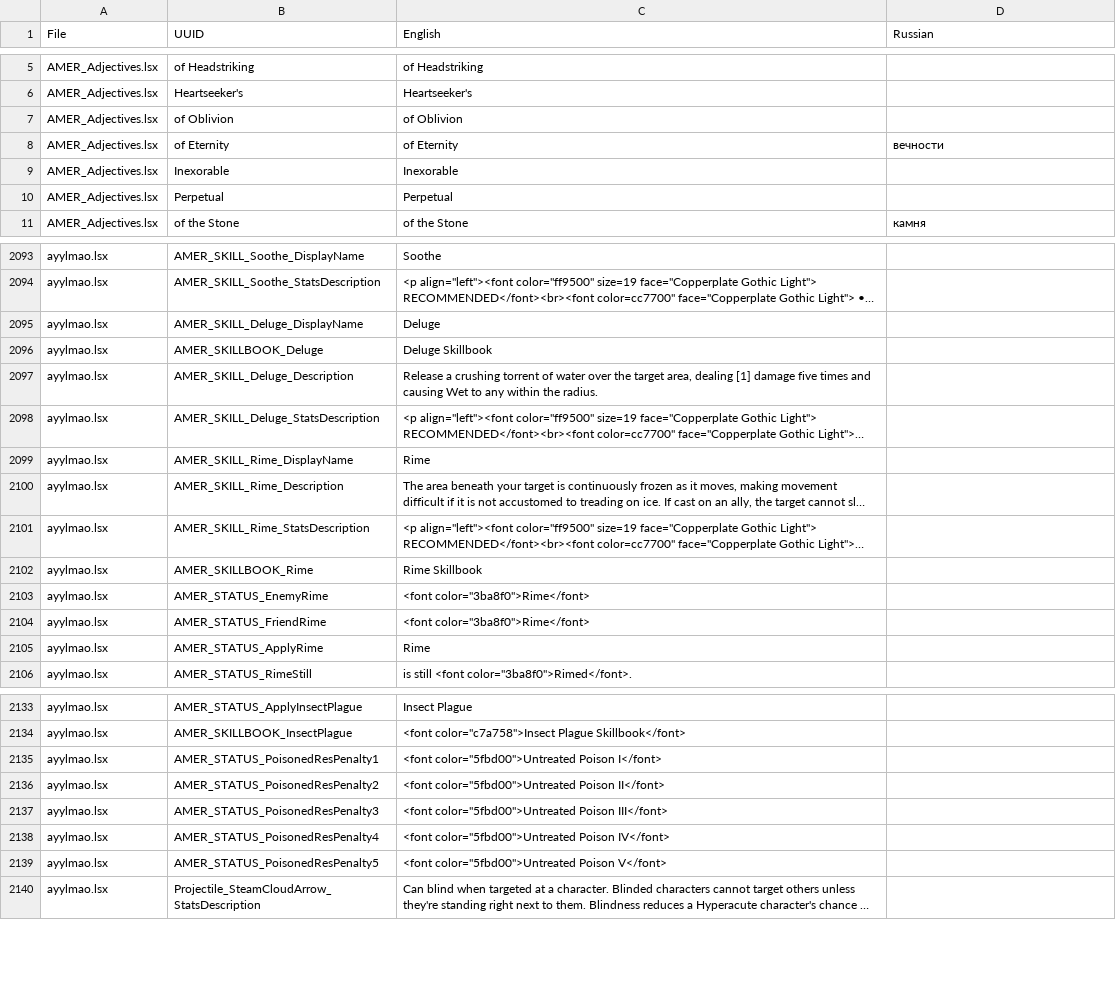
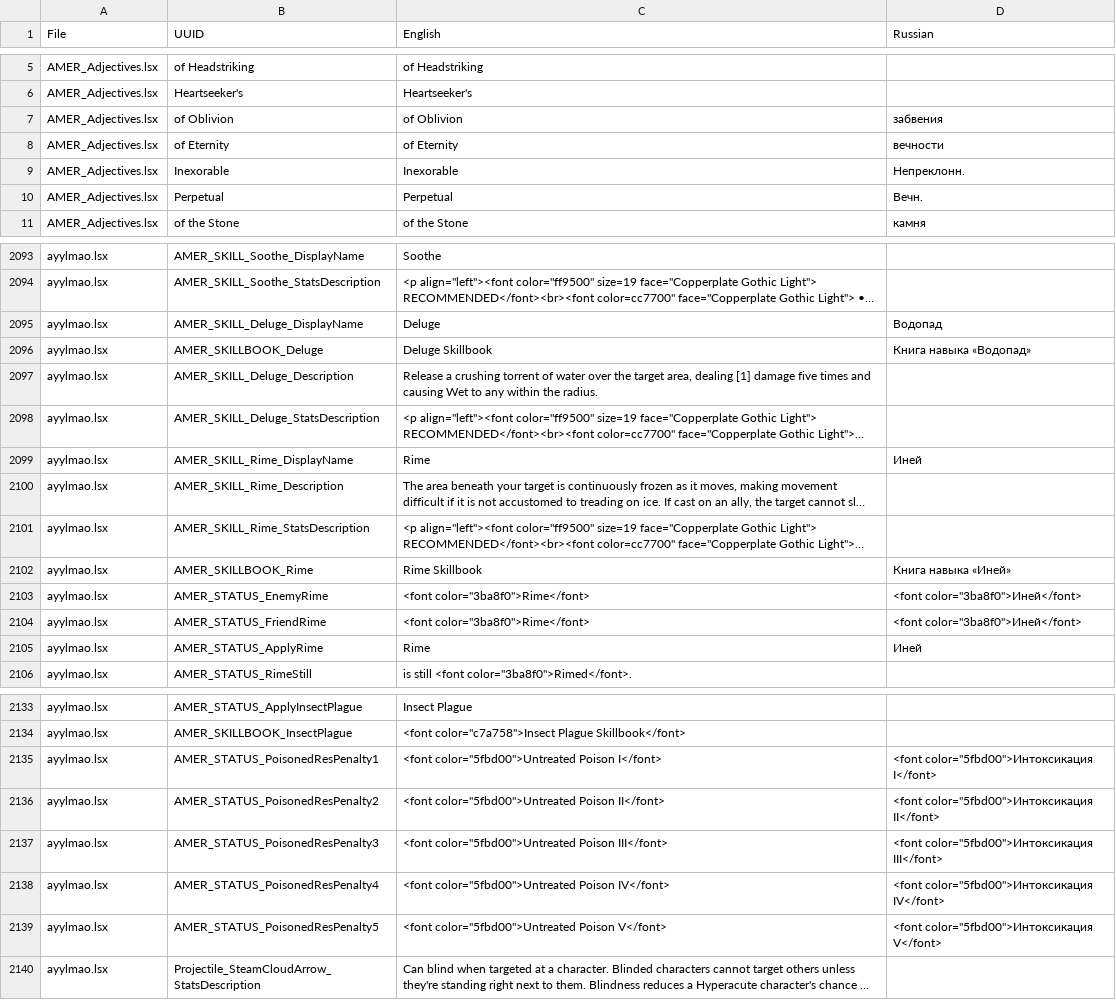
Before and after one commit to refaim/DivOS-EE-ru, a CSV file: EpicEncounters/strings.csv, drawn as a sheet; only a part is shown, gaps mark what is left out; long unchanged cells end in …; the diff covers the shown part only; the diff names each change by its address in the sheet, - before the commit and + after, or states it on an @@ line.

```diff
--- a/EpicEncounters/strings.csv
+++ b/EpicEncounters/strings.csv
-D7 (Russian): (empty)
+D7 (Russian): забвения
-D9 (Russian): (empty)
+D9 (Russian): Непреклонн.
-D10 (Russian): (empty)
+D10 (Russian): Вечн.
-D2095 (Russian): (empty)
+D2095 (Russian): Водопад
-D2096 (Russian): (empty)
+D2096 (Russian): Книга навыка «Водопад»
-D2099 (Russian): (empty)
+D2099 (Russian): Иней
-D2102 (Russian): (empty)
+D2102 (Russian): Книга навыка «Иней»
-D2103:D2104 (Russian): (empty)
+D2103:D2104 (Russian): <font color="3ba8f0">Иней</font>
-D2105 (Russian): (empty)
+D2105 (Russian): Иней
-D2135 (Russian): (empty)
+D2135 (Russian): <font color="5fbd00">Интоксикация I</font>
-D2136 (Russian): (empty)
+D2136 (Russian): <font color="5fbd00">Интоксикация II</font>
-D2137 (Russian): (empty)
+D2137 (Russian): <font color="5fbd00">Интоксикация III</font>
-D2138 (Russian): (empty)
+D2138 (Russian): <font color="5fbd00">Интоксикация IV</font>
-D2139 (Russian): (empty)
+D2139 (Russian): <font color="5fbd00">Интоксикация V</font>
```
Also changed, not shown: 68 edited cells elsewhere in this file.
